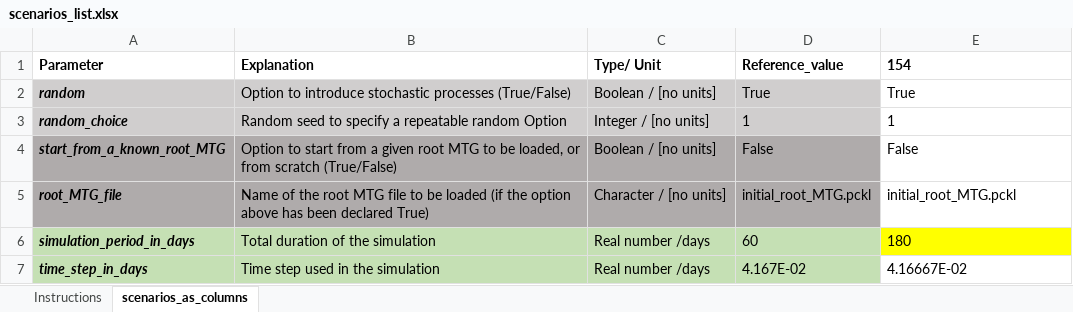
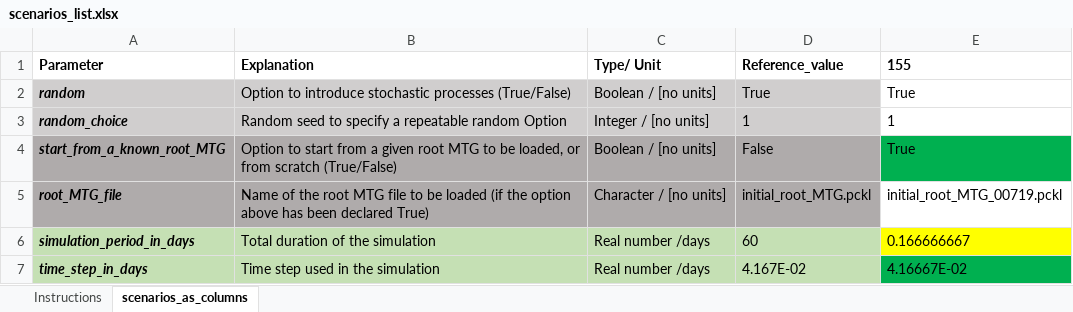
Before and after one commit to openalea/rhizodep, an Excel workbook: src/rhizodep/scenarios/inputs/scenarios_list.xlsx, sheet scenarios_as_columns, drawn as a sheet; only a part is shown; values as stored, in another font and other column widths than the file's, no borders; conditional formats not drawn; the diff covers the shown part only; the diff names each change by its address in the sheet, - before the commit and + after, or states it on an @@ line.

```diff
--- a/src/rhizodep/scenarios/inputs/scenarios_list.xlsx (sheet scenarios_as_columns)
+++ b/src/rhizodep/scenarios/inputs/scenarios_list.xlsx (sheet scenarios_as_columns)
-E1: 154
+E1: 155
-E4 (155): False
+E4 (155): True
-E4 fill: none
+E4 fill: #00B050
-E5 (155): initial_root_MTG.pckl
+E5 (155): initial_root_MTG_00719.pckl
-E6 (155): 180
+E6 (155): 0.166666667
-E7 fill: none
+E7 fill: #00B050
```
Also changed, not shown: 9 edited cells and cell formats elsewhere in this sheet, 6 other files.
